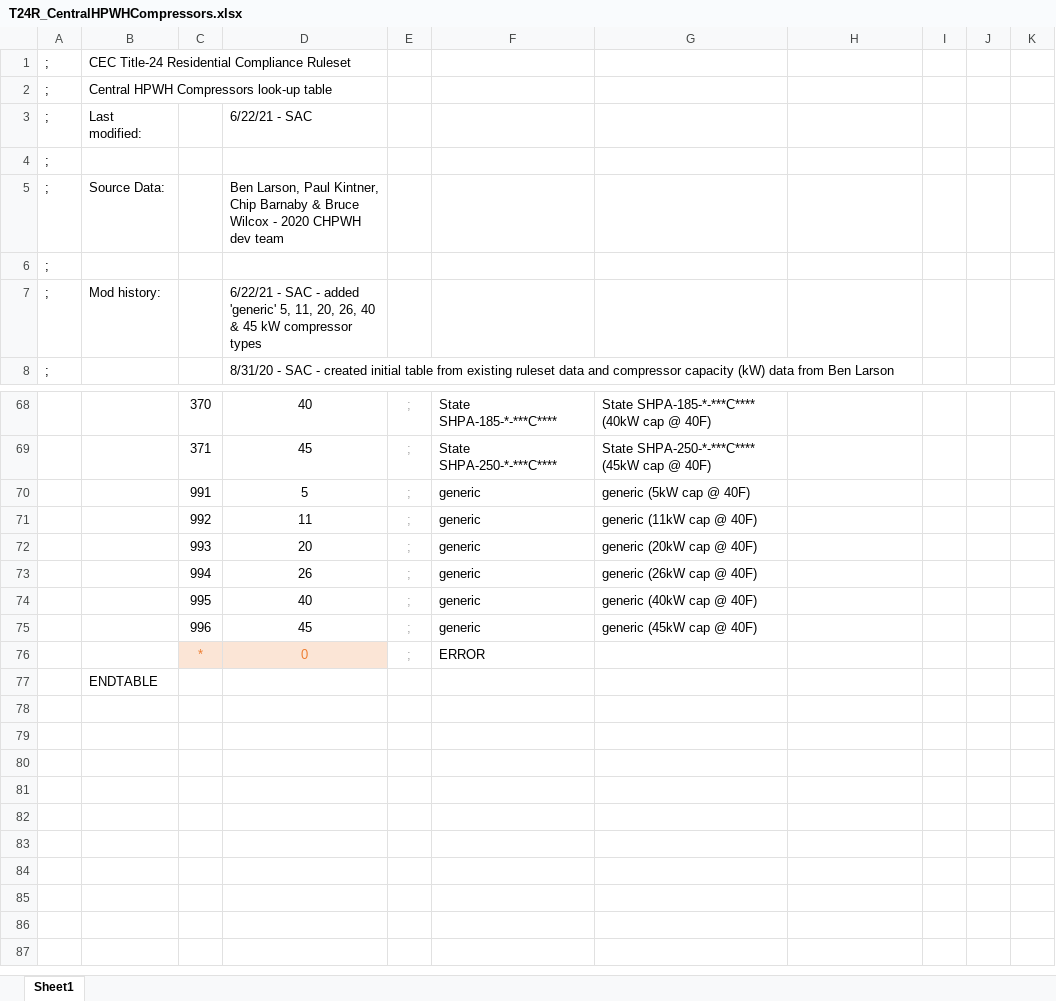
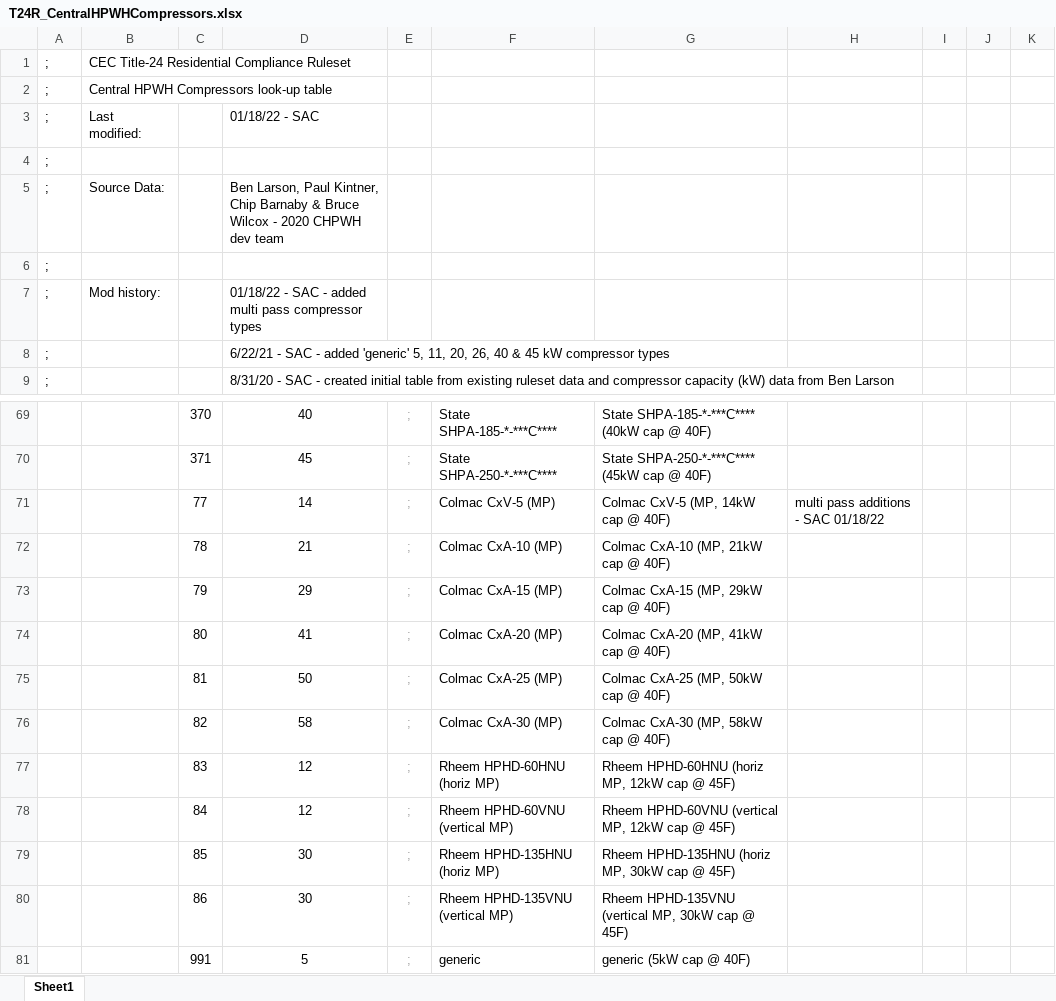
Before and after one commit to california-energy-commission/CBECC, an Excel workbook: Documentation/T24N/T24R_CentralHPWHCompressors.xlsx, sheet Sheet1, drawn as a sheet; only a part is shown, gaps mark what is left out; the shorter side is filled out with more unchanged rows; values as stored, in another font and other column widths than the file's, no borders; the diff names each change by its address in the sheet, - before the commit and + after, or states it on an @@ line.

Commit message:
SVN (com) commit #6936 by scriswellwsf       CBECC-22 (1226) executables and ruleset mods enabling new simulation to facilitate load passing from CSE into E+

```diff
--- a/Documentation/T24N/T24R_CentralHPWHCompressors.xlsx (sheet Sheet1)
+++ b/Documentation/T24N/T24R_CentralHPWHCompressors.xlsx (sheet Sheet1)
-D3: 6/22/21 - SAC
+D3: 01/18/22 - SAC
-D7: 6/22/21 - SAC - added 'generic' 5, 11, 20, 26, 40 & 45 kW compressor types
+D7: 01/18/22 - SAC - added multi pass compressor types
+row 8: ; |  |  | 6/22/21 - SAC - added 'generic' 5, 11, 20, 26, 40 & 45 kW compressor types
+row 71:  |  | 77 | 14 | ; | Colmac CxV-5 (MP) | Colmac CxV-5 (MP, 14kW cap @ 40F) | multi pass additions - SAC 01/18/22
+row 72:  |  | 78 | 21 | ; | Colmac CxA-10 (MP) | Colmac CxA-10 (MP, 21kW cap @ 40F)
+row 73:  |  | 79 | 29 | ; | Colmac CxA-15 (MP) | Colmac CxA-15 (MP, 29kW cap @ 40F)
+row 74:  |  | 80 | 41 | ; | Colmac CxA-20 (MP) | Colmac CxA-20 (MP, 41kW cap @ 40F)
+row 75:  |  | 81 | 50 | ; | Colmac CxA-25 (MP) | Colmac CxA-25 (MP, 50kW cap @ 40F)
+row 76:  |  | 82 | 58 | ; | Colmac CxA-30 (MP) | Colmac CxA-30 (MP, 58kW cap @ 40F)
+row 77:  |  | 83 | 12 | ; | Rheem HPHD-60HNU (horiz MP) | Rheem HPHD-60HNU (horiz MP, 12kW cap @ 45F)
+row 78:  |  | 84 | 12 | ; | Rheem HPHD-60VNU (vertical MP) | Rheem HPHD-60VNU (vertical MP, 12kW cap @ 45F)
+row 79:  |  | 85 | 30 | ; | Rheem HPHD-135HNU (horiz MP) | Rheem HPHD-135HNU (horiz MP, 30kW cap @ 45F)
+row 80:  |  | 86 | 30 | ; | Rheem HPHD-135VNU (vertical MP) | Rheem HPHD-135VNU (vertical MP, 30kW cap @ 45F)
```
Also changed, not shown: formulas that keep their value.
